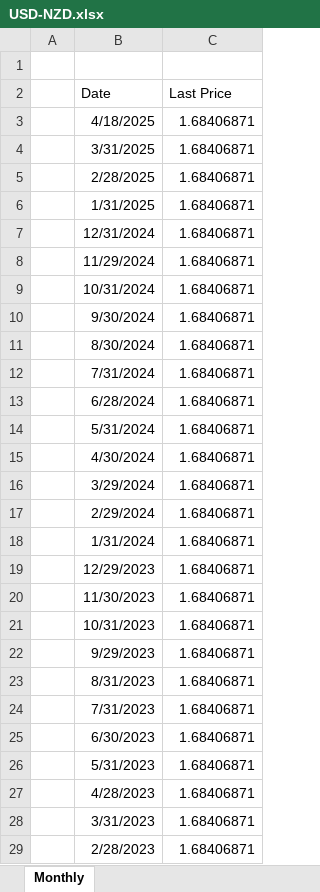
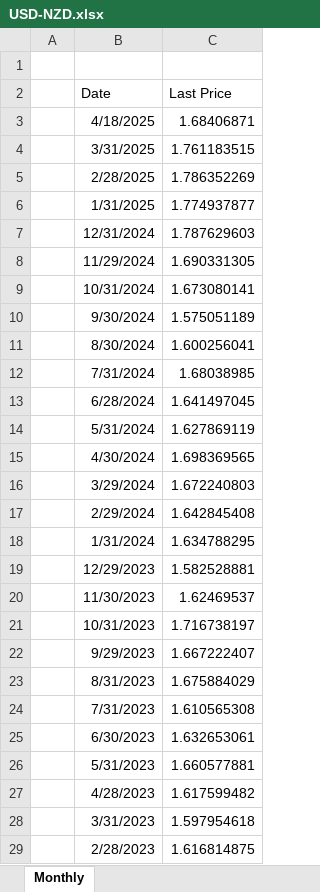
Before and after one commit to dhrunal13/TheReddestBulls, an Excel workbook: raw_data/Forex Rates/USD-NZD.xlsx, sheet Monthly, drawn as a sheet; only a part is shown; values as stored, in another font and other column widths than the file's, no borders; the diff covers the shown part only; the diff names each change by its address in the sheet, - before the commit and + after, or states it on an @@ line.

```diff
--- a/raw_data/Forex Rates/USD-NZD.xlsx (sheet Monthly)
+++ b/raw_data/Forex Rates/USD-NZD.xlsx (sheet Monthly)
-C4 (Last Price): 1.68406871
+C4 (Last Price): 1.761183515
-C5 (Last Price): 1.68406871
+C5 (Last Price): 1.786352269
-C6 (Last Price): 1.68406871
+C6 (Last Price): 1.774937877
-C7 (Last Price): 1.68406871
+C7 (Last Price): 1.787629603
-C8 (Last Price): 1.68406871
+C8 (Last Price): 1.690331305
-C9 (Last Price): 1.68406871
+C9 (Last Price): 1.673080141
-C10 (Last Price): 1.68406871
+C10 (Last Price): 1.575051189
-C11 (Last Price): 1.68406871
+C11 (Last Price): 1.600256041
-C12 (Last Price): 1.68406871
+C12 (Last Price): 1.68038985
-C13 (Last Price): 1.68406871
+C13 (Last Price): 1.641497045
-C14 (Last Price): 1.68406871
+C14 (Last Price): 1.627869119
-C15 (Last Price): 1.68406871
+C15 (Last Price): 1.698369565
-C16 (Last Price): 1.68406871
+C16 (Last Price): 1.672240803
-C17 (Last Price): 1.68406871
+C17 (Last Price): 1.642845408
-C18 (Last Price): 1.68406871
+C18 (Last Price): 1.634788295
-C19 (Last Price): 1.68406871
+C19 (Last Price): 1.582528881
-C20 (Last Price): 1.68406871
+C20 (Last Price): 1.62469537
-C21 (Last Price): 1.68406871
+C21 (Last Price): 1.716738197
-C22 (Last Price): 1.68406871
+C22 (Last Price): 1.667222407
-C23 (Last Price): 1.68406871
+C23 (Last Price): 1.675884029
-C24 (Last Price): 1.68406871
+C24 (Last Price): 1.610565308
-C25 (Last Price): 1.68406871
+C25 (Last Price): 1.632653061
-C26 (Last Price): 1.68406871
+C26 (Last Price): 1.660577881
-C27 (Last Price): 1.68406871
+C27 (Last Price): 1.617599482
-C28 (Last Price): 1.68406871
+C28 (Last Price): 1.597954618
-C29 (Last Price): 1.68406871
+C29 (Last Price): 1.616814875
```
Also changed, not shown: 253 edited cells elsewhere in this sheet, raw_data/Forex Rates/USD-AUD.xlsx, raw_data/Forex Rates/USD-EUR.xlsx, 20 other files.
